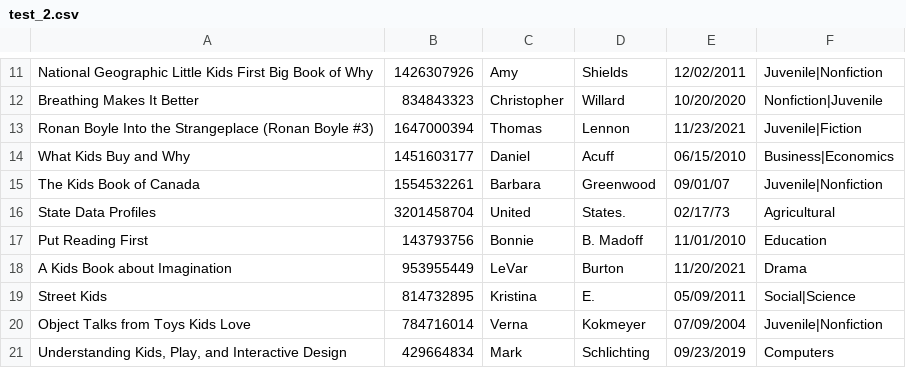
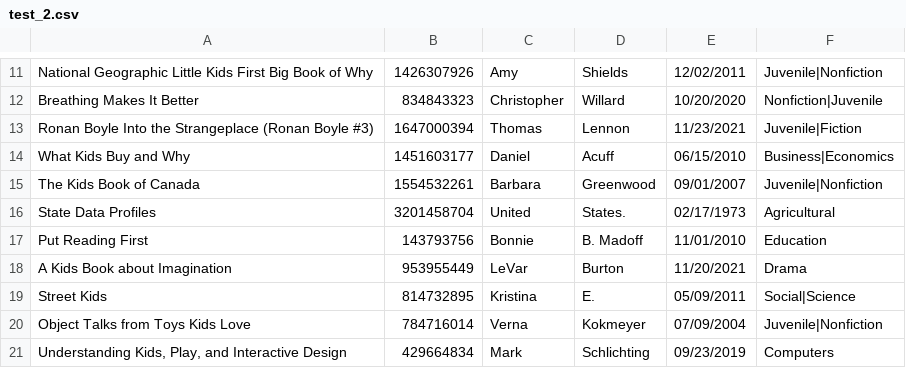
Before and after one commit to keyuzh/ics53, a CSV file: hw2/rsrc/test_2.csv, drawn as a sheet; only a part is shown, gaps mark what is left out.

```diff
--- a/hw2/rsrc/test_2.csv
+++ b/hw2/rsrc/test_2.csv
@@ -14,4 +14,4 @@ Ronan Boyle Into the Strangeplace (Ronan Boyle #3),1647000394,Thomas,Lennon,11/2
 What Kids Buy and Why,1451603177,Daniel,Acuff,06/15/2010,Business|Economics
-The Kids Book of Canada,1554532261,Barbara,Greenwood,09/01/07,Juvenile|Nonfiction
-State Data Profiles,3201458704,United,States.,02/17/73,Agricultural
+The Kids Book of Canada,1554532261,Barbara,Greenwood,09/01/2007,Juvenile|Nonfiction
+State Data Profiles,3201458704,United,States.,02/17/1973,Agricultural
 Put Reading First,143793756,Bonnie,B. Madoff,11/01/2010,Education
```
Also changed, not shown: hw2/rsrc/test_3.csv, 4 other files.
